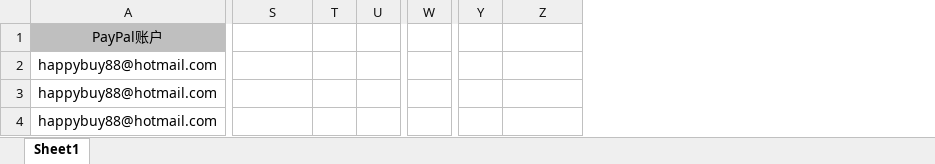
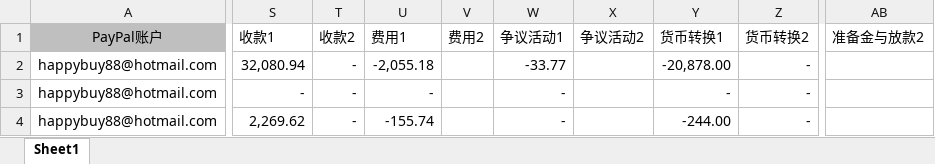
Before and after one commit to q347678964/ExcelToExcel, an Excel workbook: Output/汇总表.xlsx, sheet Sheet1, drawn as a sheet; only a part is shown, gaps mark what is left out; values as stored, in another font and other column widths than the file's, no borders; conditional formats not drawn; removed rows and columns are numbered as before the commit, all else as after; the diff covers the shown part only; the diff names each change by its address in the sheet, - before the commit and + after, or states it on an @@ line.

```diff
--- a/Output/汇总表.xlsx (sheet Sheet1)
+++ b/Output/汇总表.xlsx (sheet Sheet1)
-column T, empty
-column U, empty
-column W, empty
-column Y, empty
+column T (收款2), rows 2-4: all -
+column U (费用1), rows 2-4: -2,055.18 | - | -155.74
+column V (费用2), empty
+column W (争议活动1), rows 2-4: -33.77 | - | -
+column X (争议活动2), empty
+column Y (货币转换1), rows 2-4: -20,878.00 | - | -244.00
+column AB (准备金与放款2), empty
-S1: (empty)
+S1: 收款1
-Z1: (empty)
+Z1: 货币转换2
-S2 (收款1): (empty)
+S2 (收款1): 32,080.94
-Z2:Z4 (货币转换2): (empty)
+Z2:Z4 (货币转换2): -
-S3 (收款1): (empty)
+S3 (收款1): -
-S4 (收款1): (empty)
+S4 (收款1): 2,269.62
```
Also changed, not shown: 2 removed columns and 53 edited cells elsewhere in this sheet, formulas that keep their value, Input/总表.xlsx, 7 other files.
